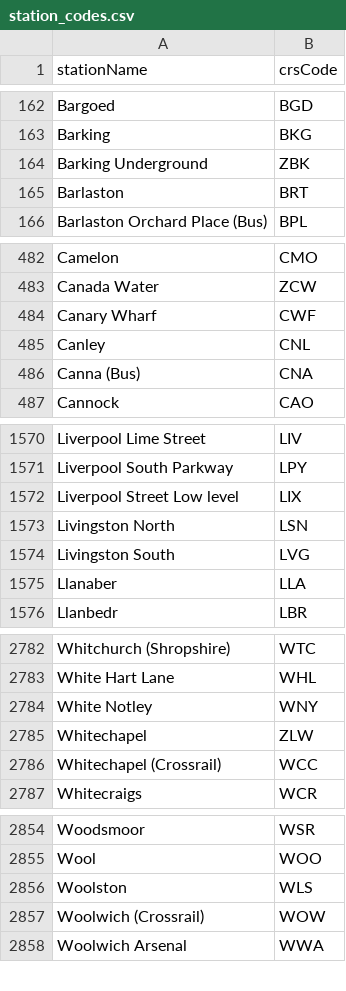
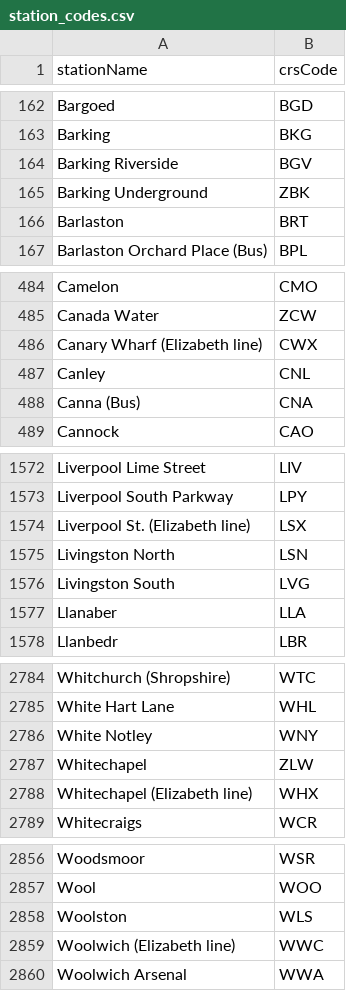
Before and after one commit to jpsingleton/Huxley2, a CSV file: station_codes.csv, drawn as a sheet; only a part is shown, gaps mark what is left out; the diff covers the shown part only.

```diff
--- a/station_codes.csv
+++ b/station_codes.csv
@@ -163,2 +163,3 @@
 "Barking","BKG"
+"Barking Riverside","BGV"
 "Barking Underground","ZBK"
@@ -483,3 +485,3 @@
 "Canada Water","ZCW"
-"Canary Wharf","CWF"
+"Canary Wharf (Elizabeth line)","CWX"
 "Canley","CNL"
@@ -1571,3 +1573,3 @@
 "Liverpool South Parkway","LPY"
-"Liverpool Street Low level","LIX"
+"Liverpool St. (Elizabeth line)","LSX"
 "Livingston North","LSN"
@@ -2785,3 +2787,3 @@
 "Whitechapel","ZLW"
-"Whitechapel (Crossrail)","WCC"
+"Whitechapel (Elizabeth line)","WHX"
 "Whitecraigs","WCR"
@@ -2856,3 +2858,3 @@
 "Woolston","WLS"
-"Woolwich (Crossrail)","WOW"
+"Woolwich (Elizabeth line)","WWC"
 "Woolwich Arsenal","WWA"
```
Also changed, not shown: 1 added row and 4 edited cells elsewhere in this file.
